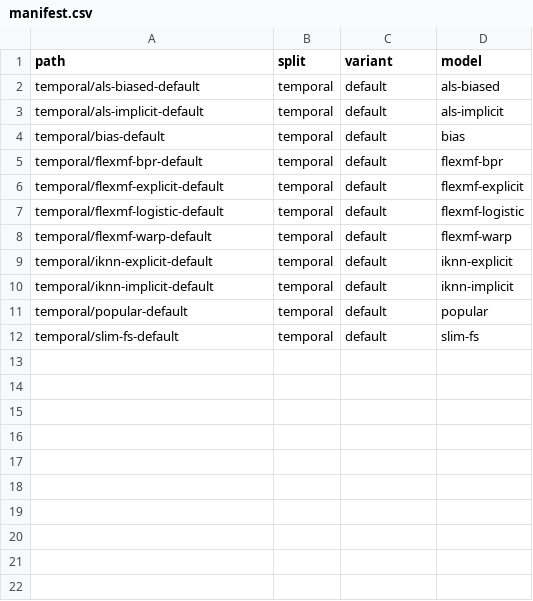
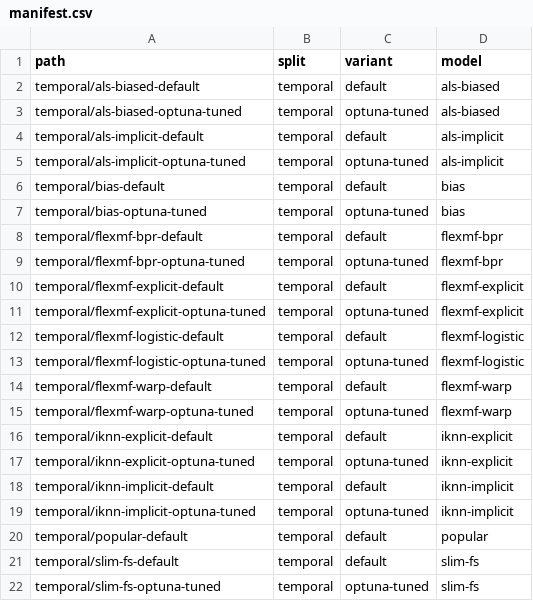
Before and after one commit to lenskit/lenskit-codex, a CSV file: movielens/ML20M/runs/manifest.csv, drawn as a sheet.

```diff
--- a/movielens/ML20M/runs/manifest.csv
+++ b/movielens/ML20M/runs/manifest.csv
@@ -2,11 +2,21 @@ path,split,variant,model
 temporal/als-biased-default,temporal,default,als-biased
+temporal/als-biased-optuna-tuned,temporal,optuna-tuned,als-biased
 temporal/als-implicit-default,temporal,default,als-implicit
+temporal/als-implicit-optuna-tuned,temporal,optuna-tuned,als-implicit
 temporal/bias-default,temporal,default,bias
+temporal/bias-optuna-tuned,temporal,optuna-tuned,bias
 temporal/flexmf-bpr-default,temporal,default,flexmf-bpr
+temporal/flexmf-bpr-optuna-tuned,temporal,optuna-tuned,flexmf-bpr
 temporal/flexmf-explicit-default,temporal,default,flexmf-explicit
+temporal/flexmf-explicit-optuna-tuned,temporal,optuna-tuned,flexmf-explicit
 temporal/flexmf-logistic-default,temporal,default,flexmf-logistic
+temporal/flexmf-logistic-optuna-tuned,temporal,optuna-tuned,flexmf-logistic
 temporal/flexmf-warp-default,temporal,default,flexmf-warp
+temporal/flexmf-warp-optuna-tuned,temporal,optuna-tuned,flexmf-warp
 temporal/iknn-explicit-default,temporal,default,iknn-explicit
+temporal/iknn-explicit-optuna-tuned,temporal,optuna-tuned,iknn-explicit
 temporal/iknn-implicit-default,temporal,default,iknn-implicit
+temporal/iknn-implicit-optuna-tuned,temporal,optuna-tuned,iknn-implicit
 temporal/popular-default,temporal,default,popular
 temporal/slim-fs-default,temporal,default,slim-fs
+temporal/slim-fs-optuna-tuned,temporal,optuna-tuned,slim-fs
```
Also changed, not shown: movielens/ML10M/runs/manifest.csv, movielens/ML25M/runs/manifest.csv, 25 other files.
